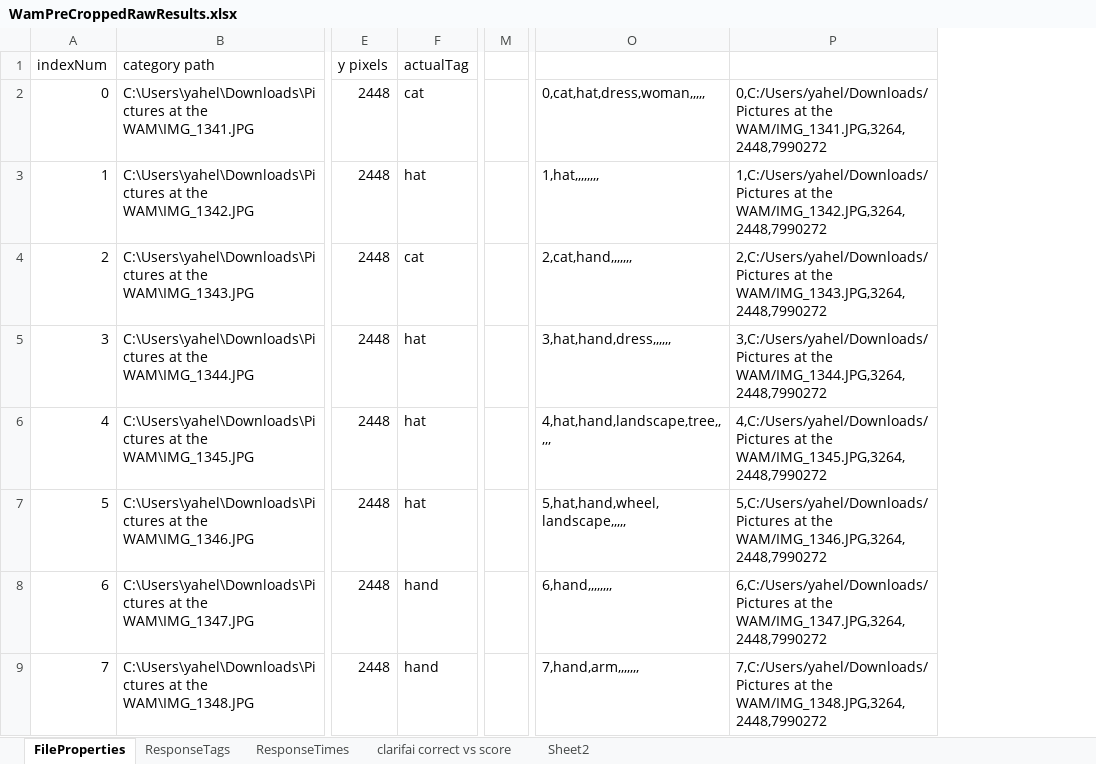
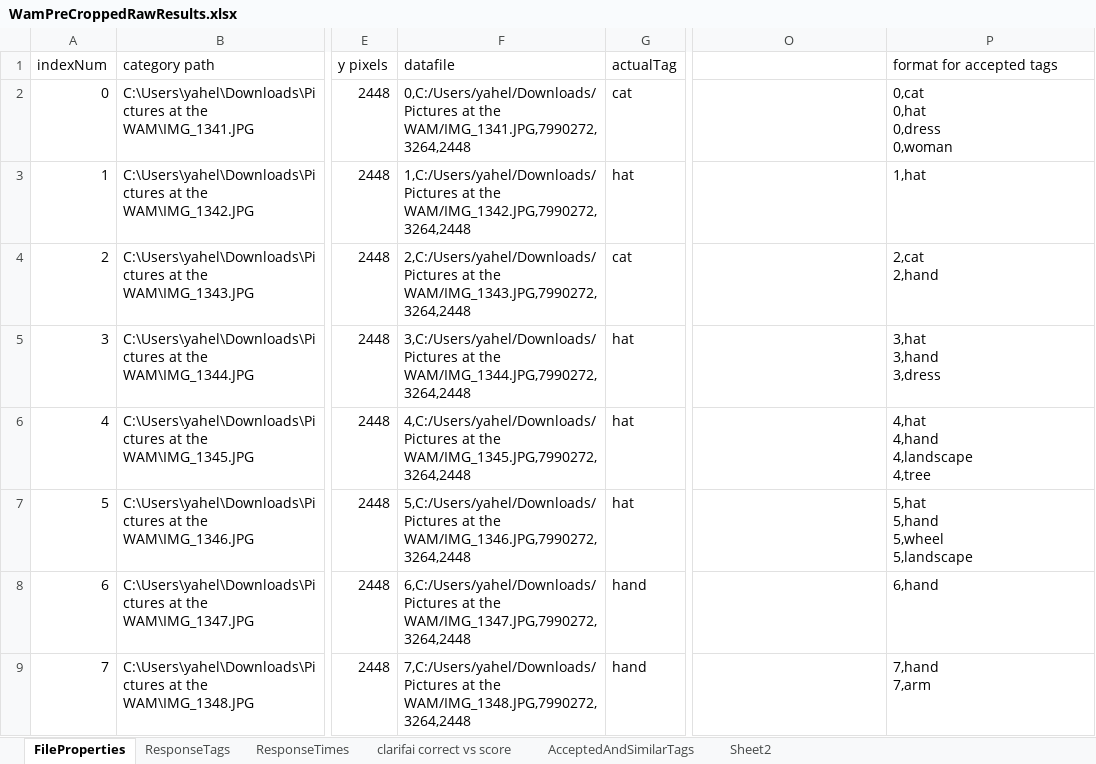
Before and after one commit to yahelnachum/AI_Entertainment_Applications_MQP, an Excel workbook: HttpRequest/AtWamPreCropped/WamPreCroppedRawResults.xlsx, sheet FileProperties, drawn as a sheet; only a part is shown, gaps mark what is left out; values as stored, in another font and other column widths than the file's, no borders; removed rows and columns are numbered as before the commit, all else as after; ↵ is a line break in a cell; the diff covers the shown part only; the diff names each change by its address in the sheet, - before the commit and + after, or states it on an @@ line.

Commit message:
Got pictures from WAM analyzed and pushed into database.

```diff
--- a/HttpRequest/AtWamPreCropped/WamPreCroppedRawResults.xlsx (sheet FileProperties)
+++ b/HttpRequest/AtWamPreCropped/WamPreCroppedRawResults.xlsx (sheet FileProperties)
+sheet tab: AcceptedAndSimilarTags
+column F (datafile), rows 2-9: 0,C:/Users/yahel/Downloads/Pictures at the WAM/IMG_1341.JPG,7990272,3264,2448 | 1,C:/Users/yahel/Downloads/Pictures at the WAM/IMG_1342.JPG,7990272,3264,2448 | 2,C:/Users/yahel/Downloads/Pictures at the WAM/IMG_1343.JPG,7990272,3264,2448 | 3,C:/Users/yahel/Downloads/Pictures at the WAM/IMG_1344.JPG,7990272,3264,2448 | 4,C:/Users/yahel/Downloads/Pictures at the WAM/IMG_1345.JPG,7990272,3264,2448 | 5,C:/Users/yahel/Downloads/Pictures at the WAM/IMG_1346.JPG,7990272,3264,2448 | 6,C:/Users/yahel/Downloads/Pictures at the WAM/IMG_1347.JPG,7990272,3264,2448 | 7,C:/Users/yahel/Downloads/Pictures at the WAM/IMG_1348.JPG,7990272,3264,2448
-column M, empty
-P1: (empty)
+P1: format for accepted tags
-O2: 0,cat,hat,dress,woman,,,,,
+O2: (empty)
-P2 (format for accepted tags): 0,C:/Users/yahel/Downloads/Pictures at the WAM/IMG_1341.JPG,3264,2448,7990272
+P2 (format for accepted tags): 0,cat ↵ 0,hat ↵ 0,dress ↵ 0,woman
-O3: 1,hat,,,,,,,,
+O3: (empty)
-P3 (format for accepted tags): 1,C:/Users/yahel/Downloads/Pictures at the WAM/IMG_1342.JPG,3264,2448,7990272
+P3 (format for accepted tags): 1,hat
-O4: 2,cat,hand,,,,,,,
+O4: (empty)
-P4 (format for accepted tags): 2,C:/Users/yahel/Downloads/Pictures at the WAM/IMG_1343.JPG,3264,2448,7990272
+P4 (format for accepted tags): 2,cat ↵ 2,hand
-O5: 3,hat,hand,dress,,,,,,
+O5: (empty)
-P5 (format for accepted tags): 3,C:/Users/yahel/Downloads/Pictures at the WAM/IMG_1344.JPG,3264,2448,7990272
+P5 (format for accepted tags): 3,hat ↵ 3,hand ↵ 3,dress
-O6: 4,hat,hand,landscape,tree,,,,,
+O6: (empty)
-P6 (format for accepted tags): 4,C:/Users/yahel/Downloads/Pictures at the WAM/IMG_1345.JPG,3264,2448,7990272
+P6 (format for accepted tags): 4,hat ↵ 4,hand ↵ 4,landscape ↵ 4,tree
-O7: 5,hat,hand,wheel,landscape,,,,,
+O7: (empty)
-P7 (format for accepted tags): 5,C:/Users/yahel/Downloads/Pictures at the WAM/IMG_1346.JPG,3264,2448,7990272
+P7 (format for accepted tags): 5,hat ↵ 5,hand ↵ 5,wheel ↵ 5,landscape
-O8: 6,hand,,,,,,,,
+O8: (empty)
-P8 (format for accepted tags): 6,C:/Users/yahel/Downloads/Pictures at the WAM/IMG_1347.JPG,3264,2448,7990272
+P8 (format for accepted tags): 6,hand
-O9: 7,hand,arm,,,,,,,
+O9: (empty)
-P9 (format for accepted tags): 7,C:/Users/yahel/Downloads/Pictures at the WAM/IMG_1348.JPG,3264,2448,7990272
+P9 (format for accepted tags): 7,hand ↵ 7,arm
```
Also changed, not shown: 770 edited cells elsewhere in this sheet, sheet ResponseTags, sheet Sheet2, sheet ResponseTimes, charts or pictures, 6 other files.
